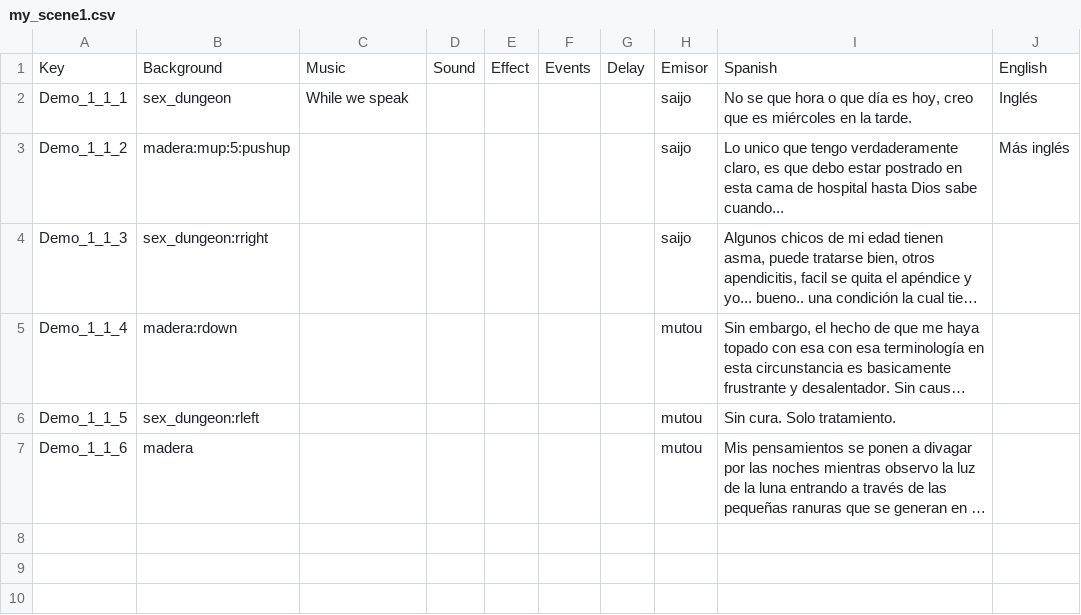
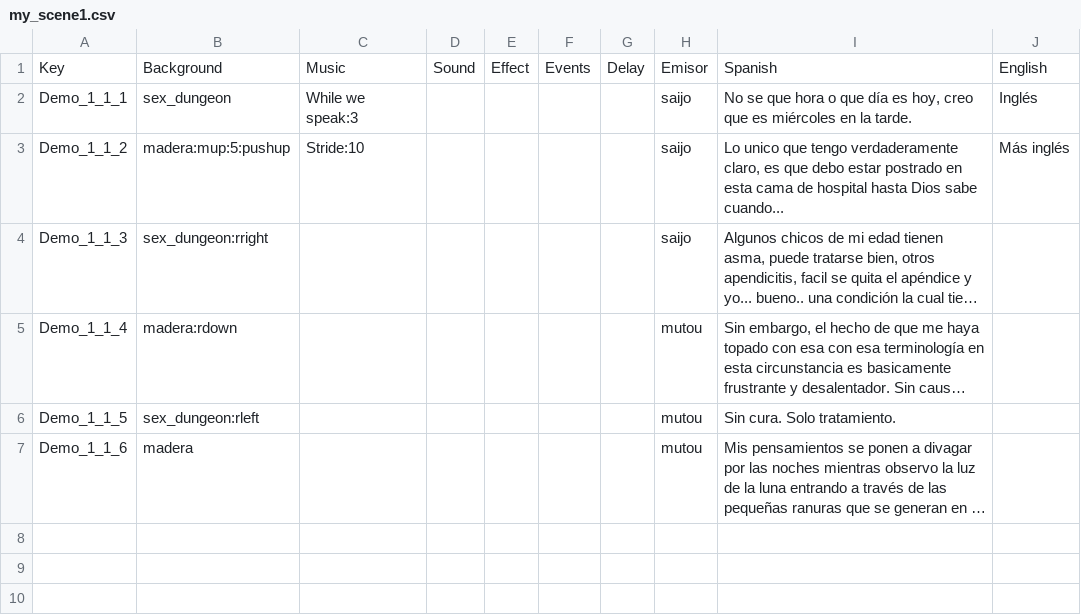
Before and after one commit to Atlantox/atlax-renpy, a CSV file: game/dialogues/my_scene1.csv, drawn as a sheet; only a part is shown; long unchanged cells end in …; the diff names each change by its address in the sheet, - before the commit and + after, or states it on an @@ line.

```diff
--- a/game/dialogues/my_scene1.csv
+++ b/game/dialogues/my_scene1.csv
-C2: While we speak
+C2: While we speak:3
-C3: (empty)
+C3: Stride:10
```
Also changed, not shown: 13 other files.
